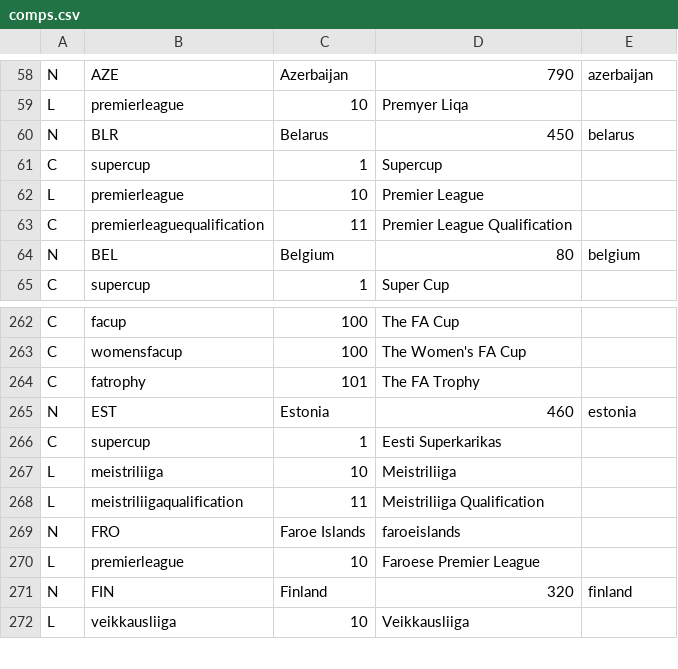
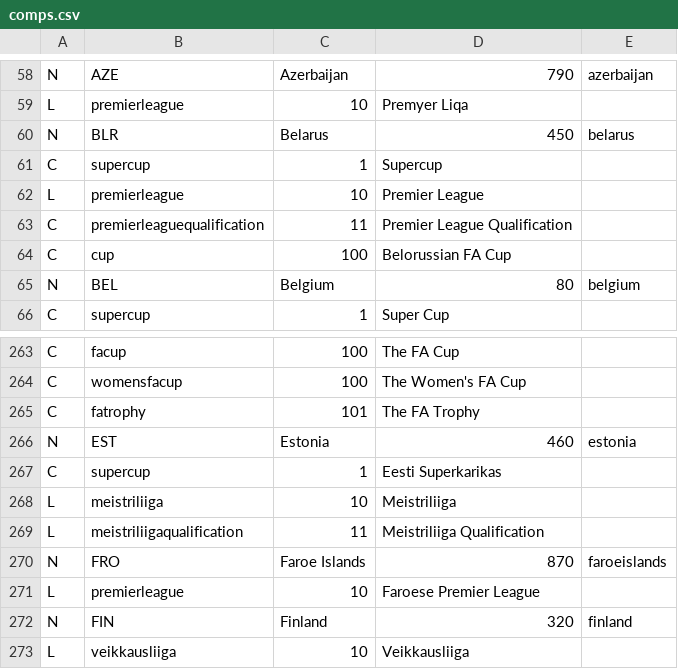
Before and after one commit to tshamilton/fitba, a CSV file: config/comps.csv, drawn as a sheet; only a part is shown, gaps mark what is left out.

```diff
--- a/config/comps.csv
+++ b/config/comps.csv
@@ -63,2 +63,3 @@ L,premierleague,10,Premier League,
 C,premierleaguequalification,11,Premier League Qualification,
+C,cup,100,Belorussian FA Cup,
 N,BEL,Belgium,80,belgium
@@ -268,3 +269,3 @@ L,meistriliiga,10,Meistriliiga,
 L,meistriliigaqualification,11,Meistriliiga Qualification,
-N,FRO,Faroe Islands,faroeislands
+N,FRO,Faroe Islands,870,faroeislands
 L,premierleague,10,Faroese Premier League,
```
Also changed, not shown: config/teams.csv, 1 other file.
